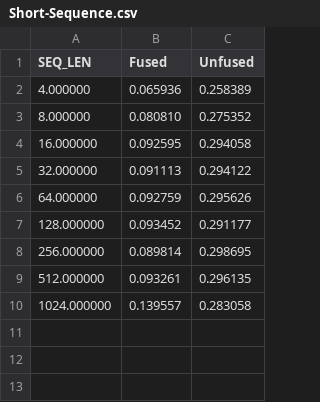
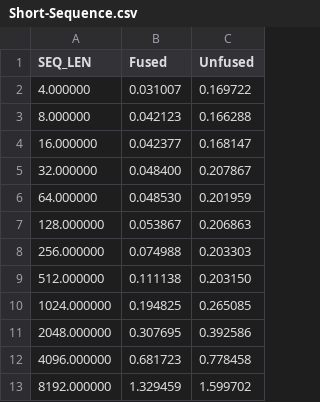
Before and after one commit to YVSemlani/kernel-zoo, a CSV file: fusion/hnet/triton/benchmarks/Short-Sequence.csv, drawn as a sheet.

```diff
--- a/fusion/hnet/triton/benchmarks/Short-Sequence.csv
+++ b/fusion/hnet/triton/benchmarks/Short-Sequence.csv
@@ -1,10 +1,13 @@
 SEQ_LEN,Fused,Unfused
-4.000000,0.065936,0.258389
-8.000000,0.080810,0.275352
-16.000000,0.092595,0.294058
-32.000000,0.091113,0.294122
-64.000000,0.092759,0.295626
-128.000000,0.093452,0.291177
-256.000000,0.089814,0.298695
-512.000000,0.093261,0.296135
-1024.000000,0.139557,0.283058
+4.000000,0.031007,0.169722
+8.000000,0.042123,0.166288
+16.000000,0.042377,0.168147
+32.000000,0.048400,0.207867
+64.000000,0.048530,0.201959
+128.000000,0.053867,0.206863
+256.000000,0.074988,0.203303
+512.000000,0.111138,0.203150
+1024.000000,0.194825,0.265085
+2048.000000,0.307695,0.392586
+4096.000000,0.681723,0.778458
+8192.000000,1.329459,1.599702
```
Also changed, not shown: 4 other files.
